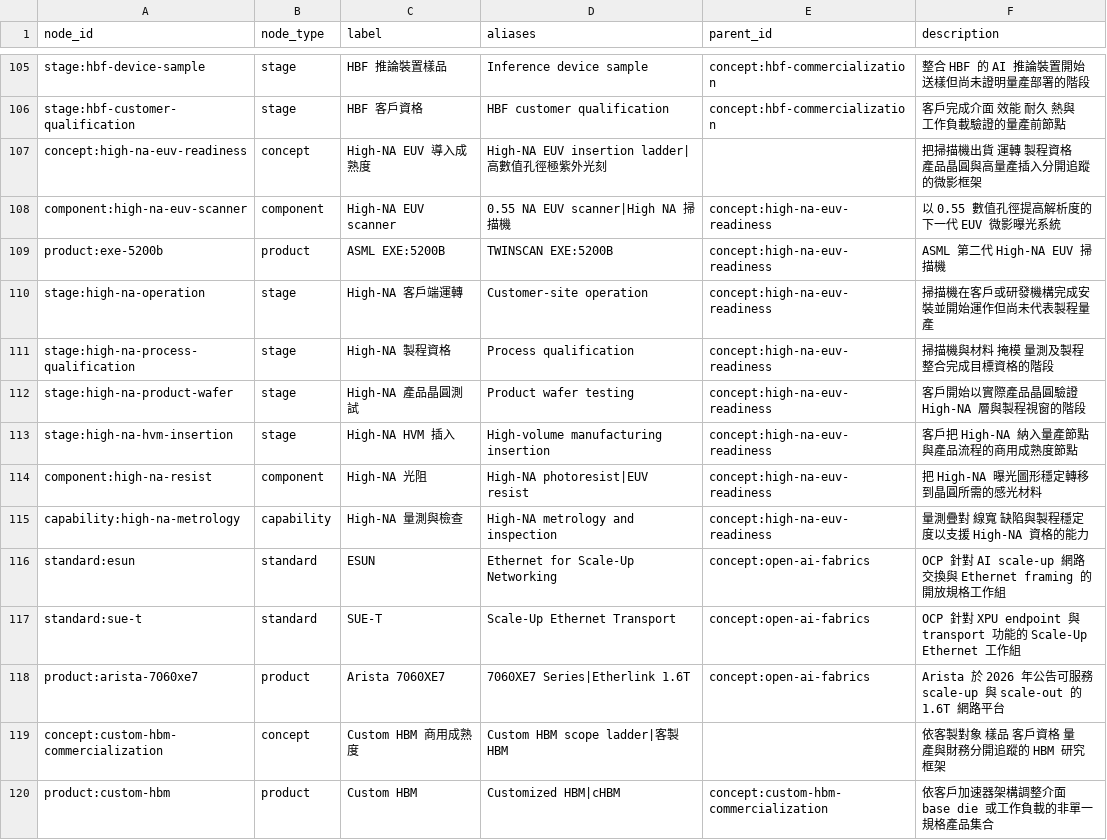
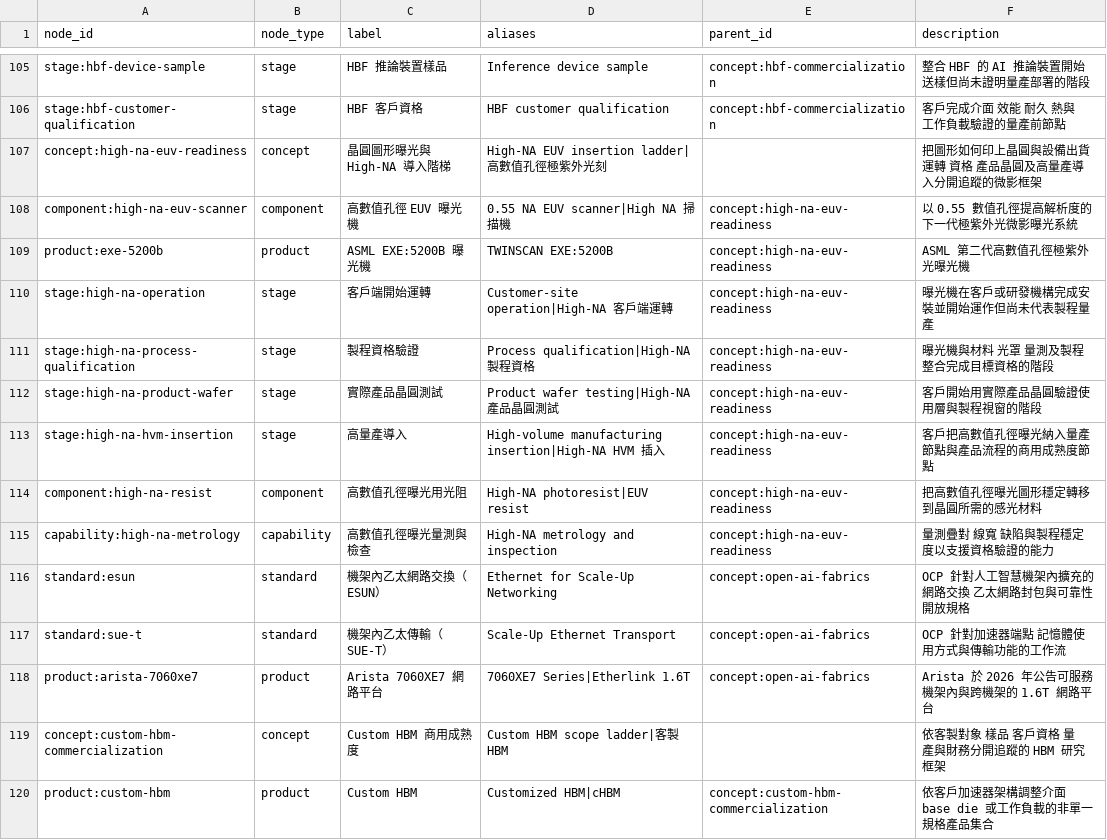
Before and after one commit to DennisLiuCk/strong-weak-scanner, a CSV file: config/knowledge_concepts.csv, drawn as a sheet; only a part is shown, gaps mark what is left out; the diff covers the shown part only.

```diff
--- a/config/knowledge_concepts.csv
+++ b/config/knowledge_concepts.csv
@@ -106,14 +106,14 @@ stage:hbf-device-sample,stage,HBF 推論裝置樣品,Inference device sample,con
 stage:hbf-customer-qualification,stage,HBF 客戶資格,HBF customer qualification,concept:hbf-commercialization,客戶完成介面 效能 耐久 熱與工作負載驗證的量產前節點
-concept:high-na-euv-readiness,concept,High-NA EUV 導入成熟度,High-NA EUV insertion ladder|高數值孔徑極紫外光刻,,把掃描機出貨 運轉 製程資格 產品晶圓與高量產插入分開追蹤的微影框架
-component:high-na-euv-scanner,component,High-NA EUV scanner,0.55 NA EUV scanner|High NA 掃描機,concept:high-na-euv-readiness,以 0.55 數值孔徑提高解析度的下一代 EUV 微影曝光系統
-product:exe-5200b,product,ASML EXE:5200B,TWINSCAN EXE:5200B,concept:high-na-euv-readiness,ASML 第二代 High-NA EUV 掃描機
-stage:high-na-operation,stage,High-NA 客戶端運轉,Customer-site operation,concept:high-na-euv-readiness,掃描機在客戶或研發機構完成安裝並開始運作但尚未代表製程量產
-stage:high-na-process-qualification,stage,High-NA 製程資格,Process qualification,concept:high-na-euv-readiness,掃描機與材料 掩模 量測及製程整合完成目標資格的階段
-stage:high-na-product-wafer,stage,High-NA 產品晶圓測試,Product wafer testing,concept:high-na-euv-readiness,客戶開始以實際產品晶圓驗證 High-NA 層與製程視窗的階段
-stage:high-na-hvm-insertion,stage,High-NA HVM 插入,High-volume manufacturing insertion,concept:high-na-euv-readiness,客戶把 High-NA 納入量產節點與產品流程的商用成熟度節點
-component:high-na-resist,component,High-NA 光阻,High-NA photoresist|EUV resist,concept:high-na-euv-readiness,把 High-NA 曝光圖形穩定轉移到晶圓所需的感光材料
-capability:high-na-metrology,capability,High-NA 量測與檢查,High-NA metrology and inspection,concept:high-na-euv-readiness,量測疊對 線寬 缺陷與製程穩定度以支援 High-NA 資格的能力
-standard:esun,standard,ESUN,Ethernet for Scale-Up Networking,concept:open-ai-fabrics,OCP 針對 AI scale-up 網路交換與 Ethernet framing 的開放規格工作組
-standard:sue-t,standard,SUE-T,Scale-Up Ethernet Transport,concept:open-ai-fabrics,OCP 針對 XPU endpoint 與 transport 功能的 Scale-Up Ethernet 工作組
-product:arista-7060xe7,product,Arista 7060XE7,7060XE7 Series|Etherlink 1.6T,concept:open-ai-fabrics,Arista 於 2026 年公告可服務 scale-up 與 scale-out 的 1.6T 網路平台
+concept:high-na-euv-readiness,concept,晶圓圖形曝光與 High-NA 導入階梯,High-NA EUV insertion ladder|高數值孔徑極紫外光刻,,把圖形如何印上晶圓與設備出貨 運轉 資格 產品晶圓及高量產導入分開追蹤的微影框架
+component:high-na-euv-scanner,component,高數值孔徑 EUV 曝光機,0.55 NA EUV scanner|High NA 掃描機,concept:high-na-euv-readiness,以 0.55 數值孔徑提高解析度的下一代極紫外光微影曝光系統
+product:exe-5200b,product,ASML EXE:5200B 曝光機,TWINSCAN EXE:5200B,concept:high-na-euv-readiness,ASML 第二代高數值孔徑極紫外光曝光機
+stage:high-na-operation,stage,客戶端開始運轉,Customer-site operation|High-NA 客戶端運轉,concept:high-na-euv-readiness,曝光機在客戶或研發機構完成安裝並開始運作但尚未代表製程量產
+stage:high-na-process-qualification,stage,製程資格驗證,Process qualification|High-NA 製程資格,concept:high-na-euv-readiness,曝光機與材料 光罩 量測及製程整合完成目標資格的階段
+stage:high-na-product-wafer,stage,實際產品晶圓測試,Product wafer testing|High-NA 產品晶圓測試,concept:high-na-euv-readiness,客戶開始用實際產品晶圓驗證使用層與製程視窗的階段
+stage:high-na-hvm-insertion,stage,高量產導入,High-volume manufacturing insertion|High-NA HVM 插入,concept:high-na-euv-readiness,客戶把高數值孔徑曝光納入量產節點與產品流程的商用成熟度節點
+component:high-na-resist,component,高數值孔徑曝光用光阻,High-NA photoresist|EUV resist,concept:high-na-euv-readiness,把高數值孔徑曝光圖形穩定轉移到晶圓所需的感光材料
+capability:high-na-metrology,capability,高數值孔徑曝光量測與檢查,High-NA metrology and inspection,concept:high-na-euv-readiness,量測疊對 線寬 缺陷與製程穩定度以支援資格驗證的能力
+standard:esun,standard,機架內乙太網路交換（ESUN）,Ethernet for Scale-Up Networking,concept:open-ai-fabrics,OCP 針對人工智慧機架內擴充的網路交換 乙太網路封包與可靠性開放規格
+standard:sue-t,standard,機架內乙太傳輸（SUE-T）,Scale-Up Ethernet Transport,concept:open-ai-fabrics,OCP 針對加速器端點 記憶體使用方式與傳輸功能的工作流
+product:arista-7060xe7,product,Arista 7060XE7 網路平台,7060XE7 Series|Etherlink 1.6T,concept:open-ai-fabrics,Arista 於 2026 年公告可服務機架內與跨機架的 1.6T 網路平台
 concept:custom-hbm-commercialization,concept,Custom HBM 商用成熟度,Custom HBM scope ladder|客製 HBM,,依客製對象 樣品 客戶資格 量產與財務分開追蹤的 HBM 研究框架
```
Also changed, not shown: 34 edited cells elsewhere in this file, config/research_topic_guide.csv, 11 other files.
